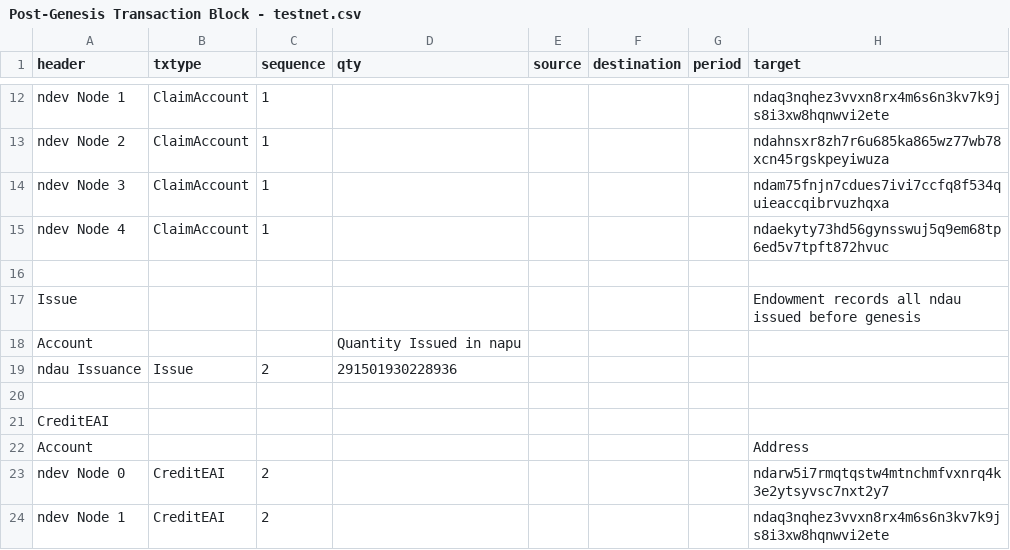
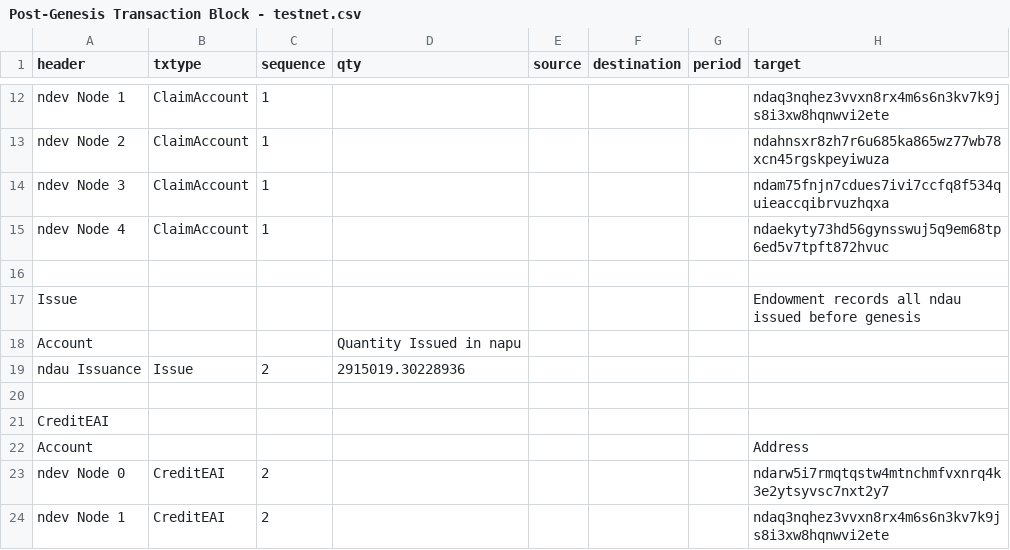
Before and after one commit to ndau/genesis, a CSV file: testnet-genesis/transactions/Post-Genesis Transaction Block - testnet.csv, drawn as a sheet; only a part is shown, gaps mark what is left out; the diff names each change by its address in the sheet, - before the commit and + after, or states it on an @@ line.

Commit message:
Fix CSV value for `Issue` to be in ndau, not napu

```diff
--- a/testnet-genesis/transactions/Post-Genesis Transaction Block - testnet.csv
+++ b/testnet-genesis/transactions/Post-Genesis Transaction Block - testnet.csv
-D19 (qty): 291501930228936
+D19 (qty): 2915019.30228936
```
Also changed, not shown: 1 other file.
